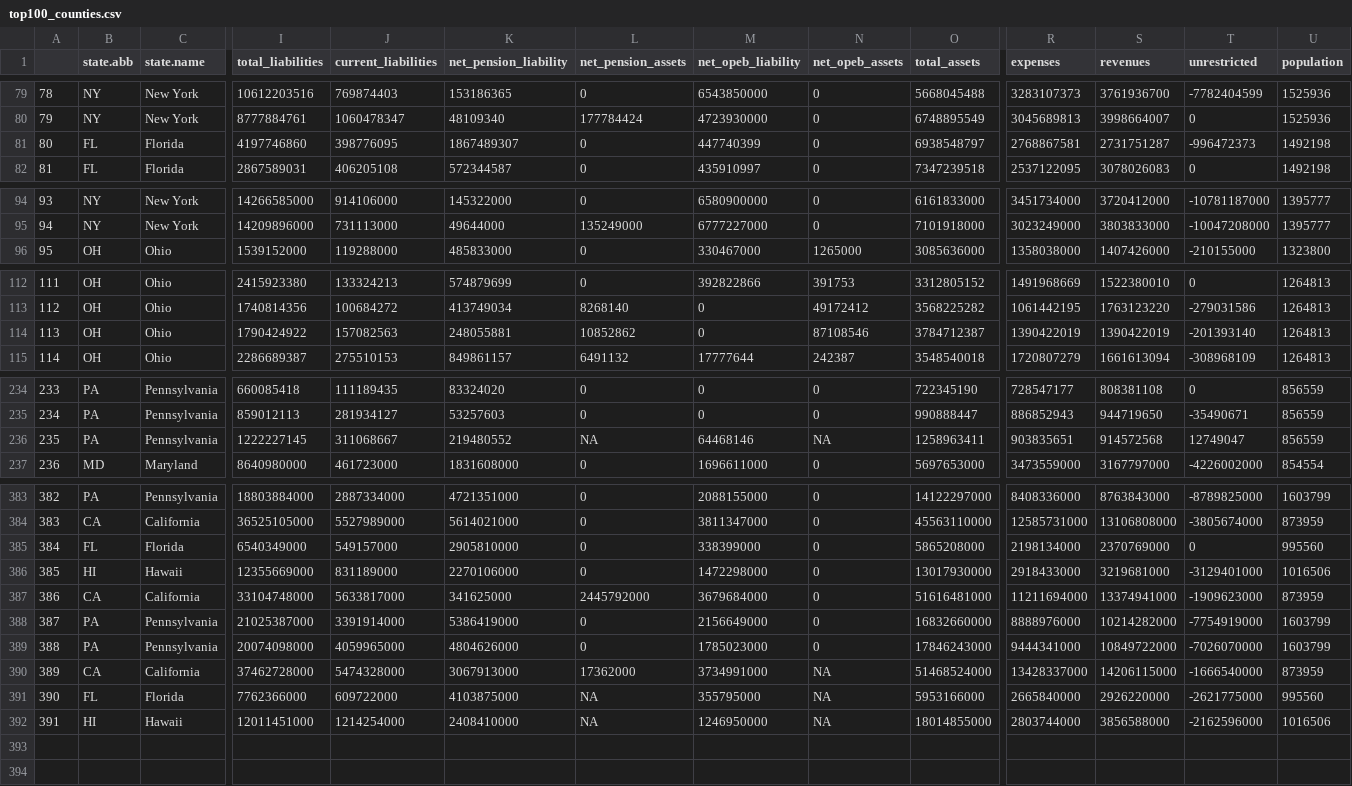
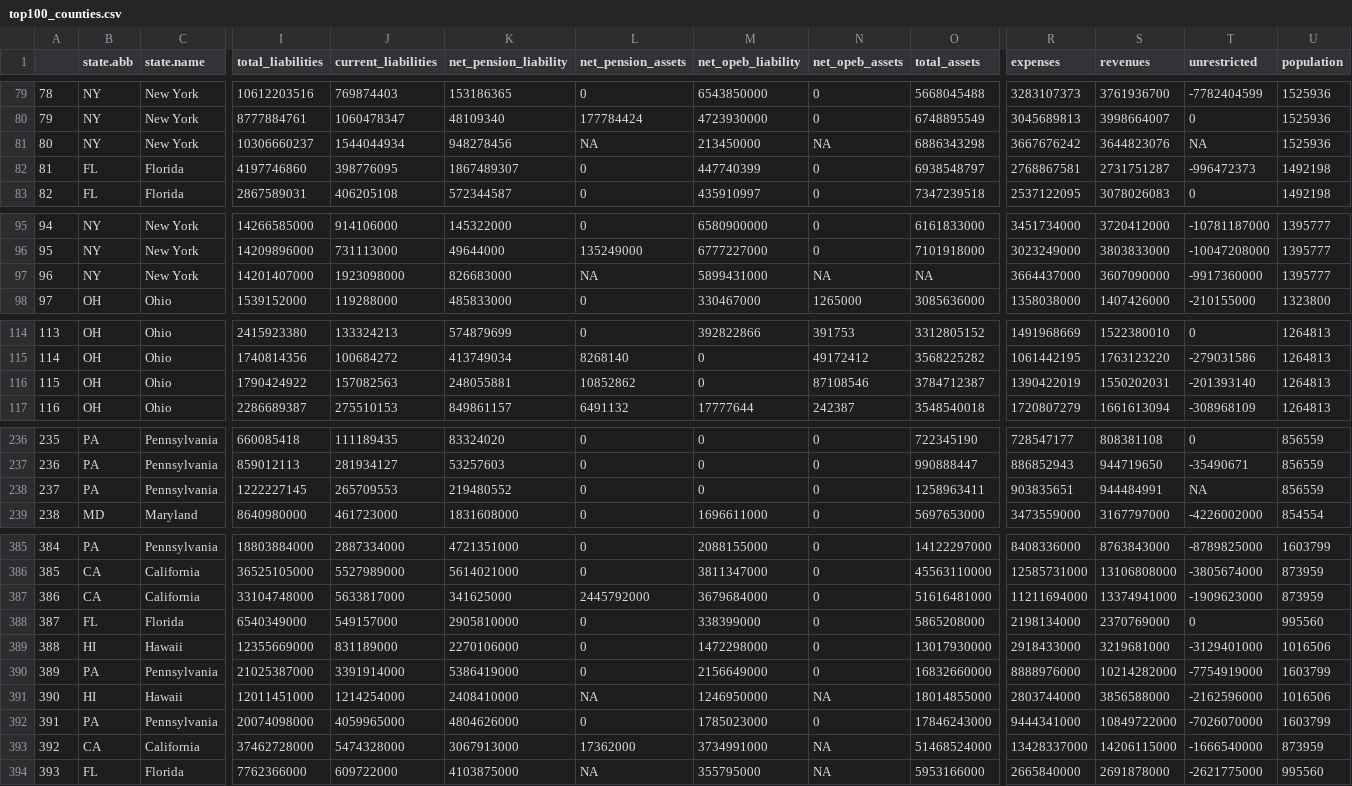
Before and after one commit to thuy2020/acfrs_data, a CSV file: output/top100_counties.csv, drawn as a sheet; only a part is shown, gaps mark what is left out; addresses are those after the commit; rows hold the shown columns only; the diff covers the shown part only; the diff names each change by its address in the sheet, - before the commit and + after, or states it on an @@ line.

```diff
--- a/output/top100_counties.csv
+++ b/output/top100_counties.csv
+row 81: 80 | NY | New York | 10306660237 | 1544044934 | 948278456 | NA | 213450000 | NA | 6886343298 | 3667676242 | 3644823076 | NA | 1525936
@@ column A renumbered between rows 82 and 394 @@
+row 97: 96 | NY | New York | 14201407000 | 1923098000 | 826683000 | NA | 5899431000 | NA | NA | 3664437000 | 3607090000 | -9917360000 | 1395777
-S116 (revenues): 1390422019
+S116 (revenues): 1550202031
-J238 (current_liabilities): 311068667
+J238 (current_liabilities): 265709553
-L238 (net_pension_assets): NA
+L238 (net_pension_assets): 0
-M238 (net_opeb_liability): 64468146
+M238 (net_opeb_liability): 0
-N238 (net_opeb_assets): NA
+N238 (net_opeb_assets): 0
-S238 (revenues): 914572568
+S238 (revenues): 944484991
-T238 (unrestricted): 12749047
+T238 (unrestricted): NA
@@ row 392 moved to row 391: 390 @@
-S394 (revenues): 2926220000
+S394 (revenues): 2691878000
```
Also changed, not shown: 4 edited cells elsewhere in this file, output/all_states_4years_2020_2023.csv, output/top100_sd.csv, 25 other files.
